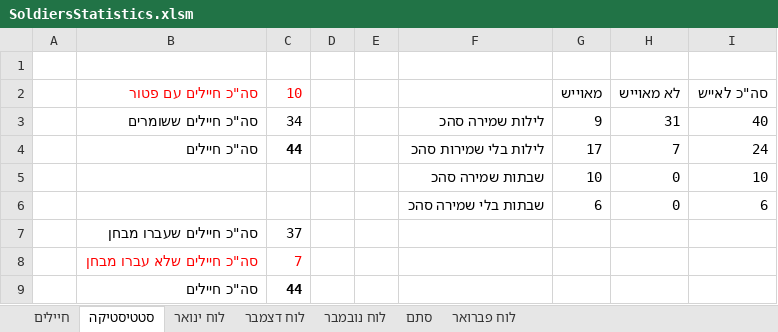
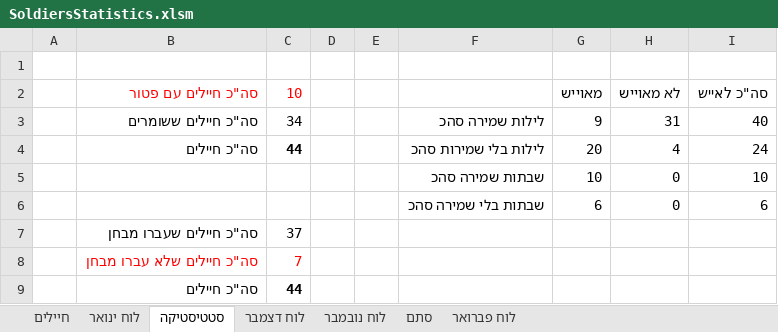
Before and after one commit to YuvalAlf/Duty-Table, an Excel workbook: SoldiersStatistics.xlsm, sheet סטטיסטיקה, drawn as a sheet; values as stored, in another font and other column widths than the file's, no borders; the diff names each change by its address in the sheet, - before the commit and + after, or states it on an @@ line.

```diff
--- a/SoldiersStatistics.xlsm (sheet סטטיסטיקה)
+++ b/SoldiersStatistics.xlsm (sheet סטטיסטיקה)
@@ sheet tab order changed: חיילים | לוח ינואר | סטטיסטיקה | לוח דצמבר | לוח נובמבר | סתם | לוח פברואר @@
-G4 (מאוייש): 17
+G4 (מאוייש): 20
-H4 (לא מאוייש): 7
+H4 (לא מאוייש): 4
```
Also changed, not shown: sheet חיילים, sheet לוח ינואר, hidden cells.
